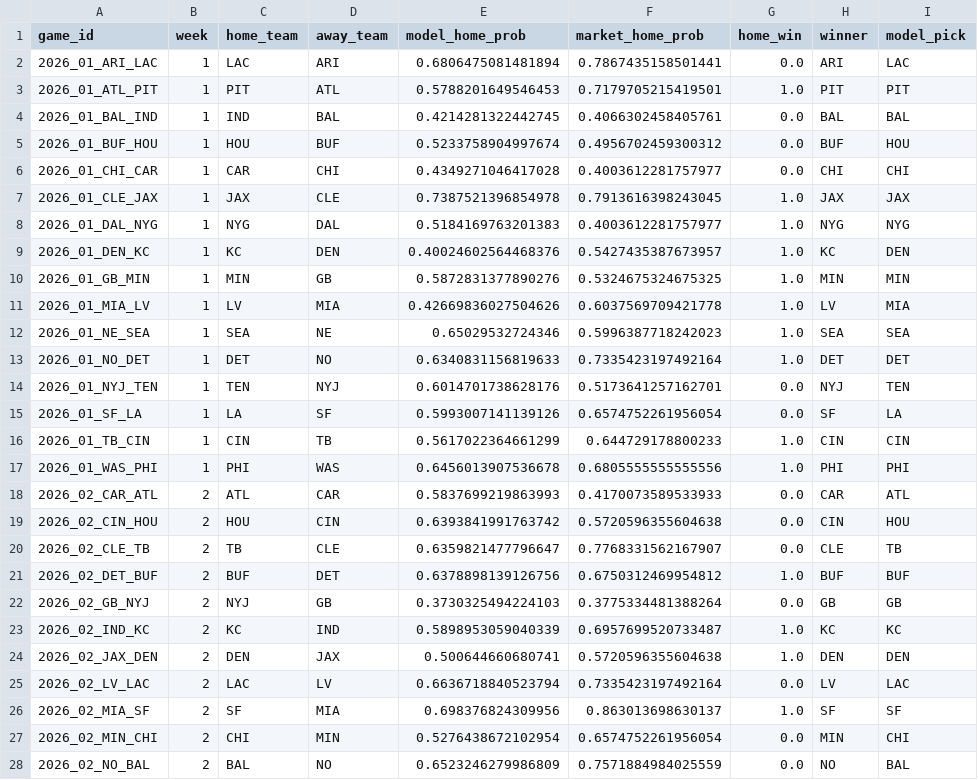
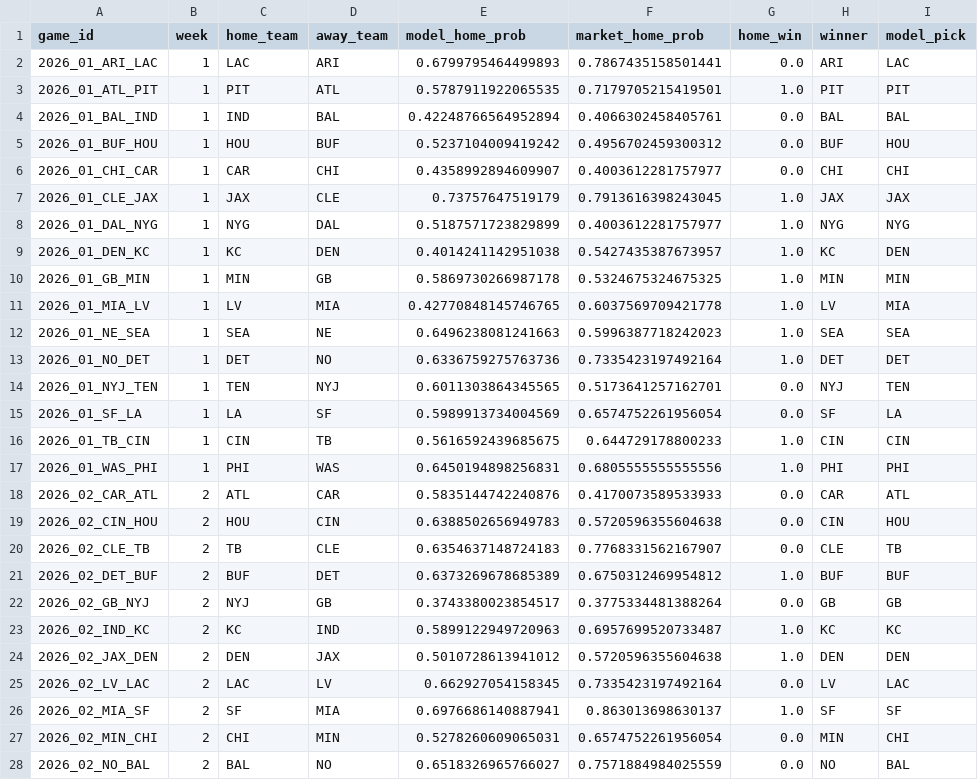
Before and after one commit to JimmyMick/nfl-pickem, a CSV file: predictions/cloud/graded_games.csv, drawn as a sheet; only a part is shown; the diff covers the shown part only; the diff names each change by its address in the sheet, - before the commit and + after, or states it on an @@ line.

```diff
--- a/predictions/cloud/graded_games.csv
+++ b/predictions/cloud/graded_games.csv
-E2 (model_home_prob): 0.6806475081481894
+E2 (model_home_prob): 0.6799795464499893
-E3 (model_home_prob): 0.5788201649546453
+E3 (model_home_prob): 0.5787911922065535
-E4 (model_home_prob): 0.4214281322442745
+E4 (model_home_prob): 0.42248766564952894
-E5 (model_home_prob): 0.5233758904997674
+E5 (model_home_prob): 0.5237104009419242
-E6 (model_home_prob): 0.4349271046417028
+E6 (model_home_prob): 0.4358992894609907
-E7 (model_home_prob): 0.7387521396854978
+E7 (model_home_prob): 0.73757647519179
-E8 (model_home_prob): 0.5184169763201383
+E8 (model_home_prob): 0.5187571723829899
-E9 (model_home_prob): 0.40024602564468376
+E9 (model_home_prob): 0.4014241142951038
-E10 (model_home_prob): 0.5872831377890276
+E10 (model_home_prob): 0.5869730266987178
-E11 (model_home_prob): 0.42669836027504626
+E11 (model_home_prob): 0.42770848145746765
-E12 (model_home_prob): 0.65029532724346
+E12 (model_home_prob): 0.6496238081241663
-E13 (model_home_prob): 0.6340831156819633
+E13 (model_home_prob): 0.6336759275763736
-E14 (model_home_prob): 0.6014701738628176
+E14 (model_home_prob): 0.6011303864345565
-E15 (model_home_prob): 0.5993007141139126
+E15 (model_home_prob): 0.5989913734004569
-E16 (model_home_prob): 0.5617022364661299
+E16 (model_home_prob): 0.5616592439685675
-E17 (model_home_prob): 0.6456013907536678
+E17 (model_home_prob): 0.6450194898256831
-E18 (model_home_prob): 0.5837699219863993
+E18 (model_home_prob): 0.5835144742240876
-E19 (model_home_prob): 0.6393841991763742
+E19 (model_home_prob): 0.6388502656949783
-E20 (model_home_prob): 0.6359821477796647
+E20 (model_home_prob): 0.6354637148724183
-E21 (model_home_prob): 0.6378898139126756
+E21 (model_home_prob): 0.6373269678685389
-E22 (model_home_prob): 0.3730325494224103
+E22 (model_home_prob): 0.3743380023854517
-E23 (model_home_prob): 0.5898953059040339
+E23 (model_home_prob): 0.5899122949720963
-E24 (model_home_prob): 0.500644660680741
+E24 (model_home_prob): 0.5010728613941012
-E25 (model_home_prob): 0.6636718840523794
+E25 (model_home_prob): 0.662927054158345
-E26 (model_home_prob): 0.698376824309956
+E26 (model_home_prob): 0.6976686140887941
-E27 (model_home_prob): 0.5276438672102954
+E27 (model_home_prob): 0.5278260609065031
-E28 (model_home_prob): 0.6523246279986809
+E28 (model_home_prob): 0.6518326965766027
```
Also changed, not shown: 1 added row and 4 edited cells elsewhere in this file, predictions/cloud/schedule.csv, predictions/cloud/scored_picks.csv, 1 other file.
